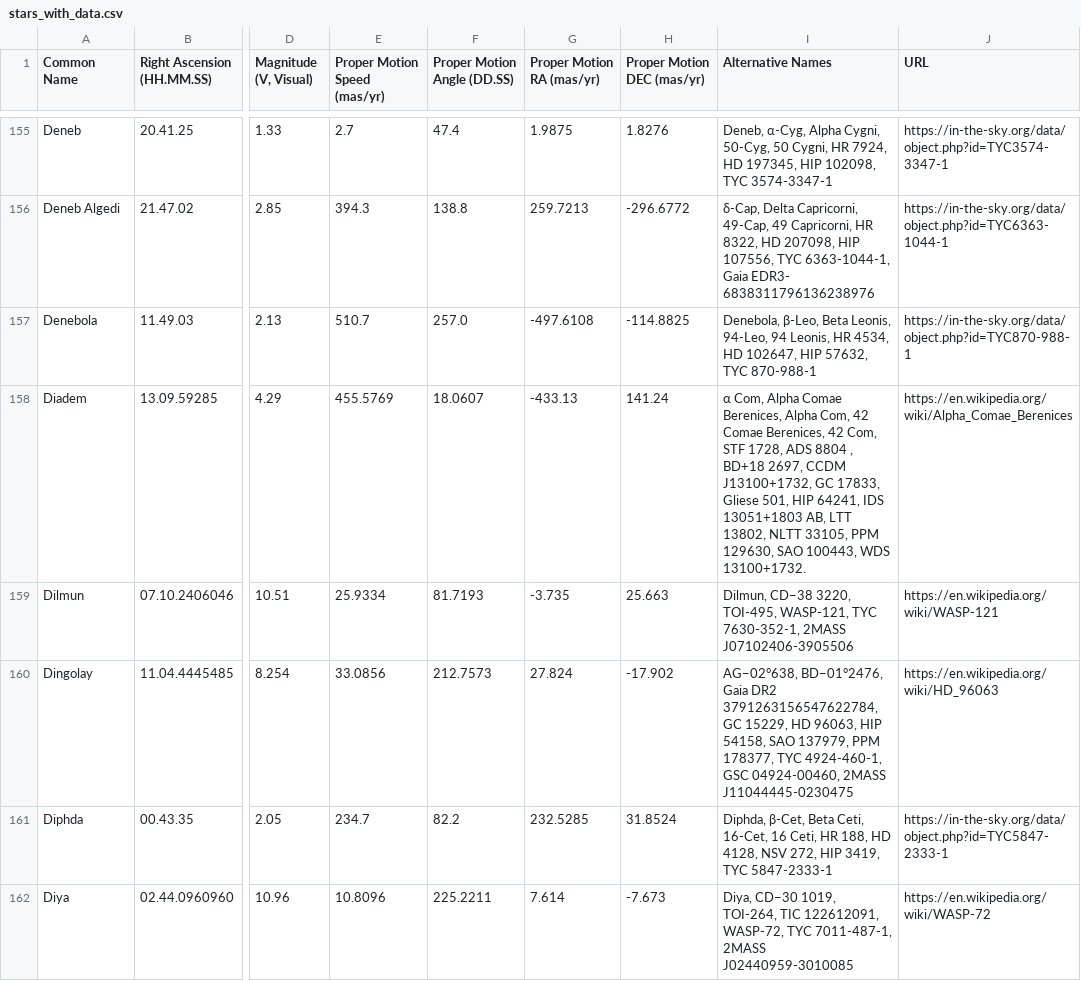
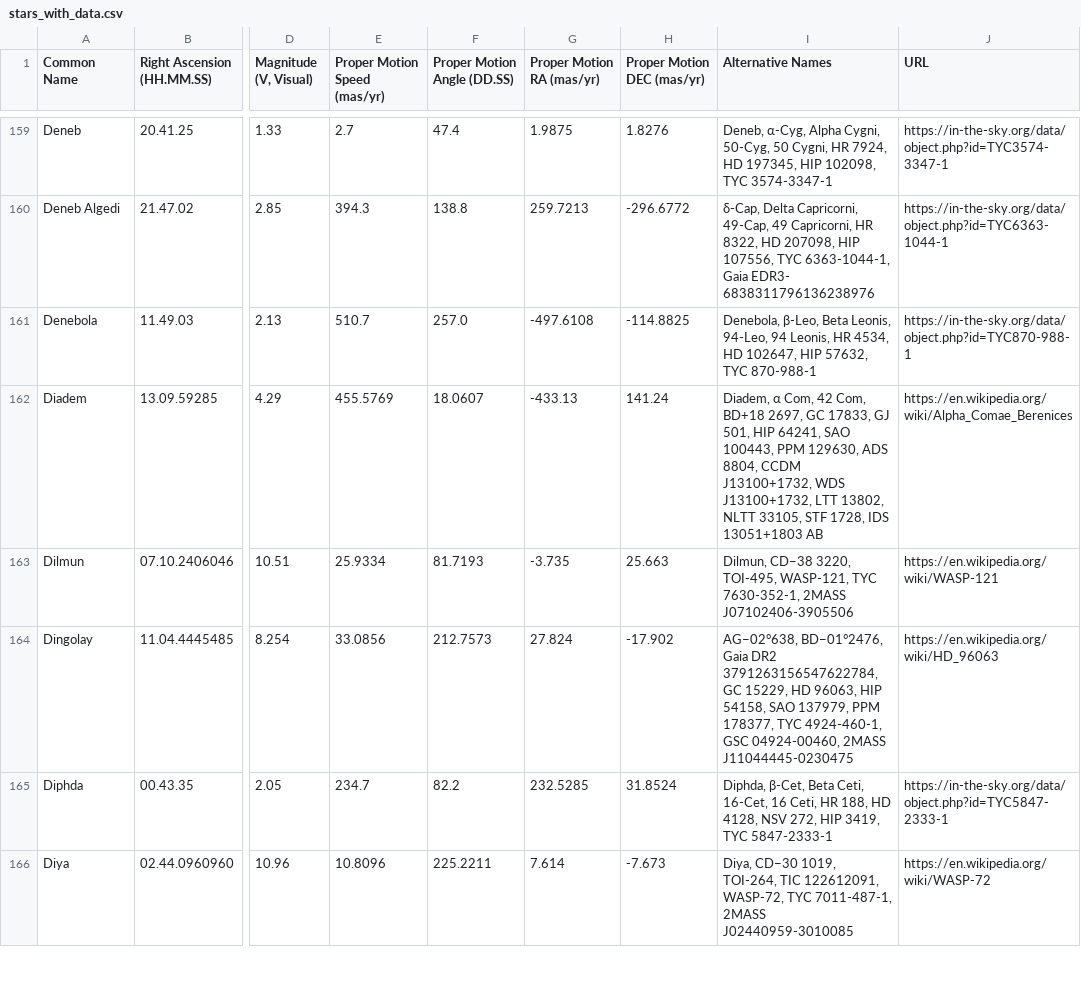
Before and after one commit to cyschneck/iau-star-names, a CSV file: stars_with_data.csv, drawn as a sheet; only a part is shown, gaps mark what is left out; addresses are those after the commit; the diff covers the shown part only; the diff names each change by its address in the sheet, - before the commit and + after, or states it on an @@ line.

```diff
--- a/stars_with_data.csv
+++ b/stars_with_data.csv
-I162 (Alternative Names): α Com, Alpha Comae Berenices, Alpha Com, 42 Comae Berenices, 42 Com, STF 1728, ADS 8804 , BD+18 2697, CCDM J13100+1732, GC 17833, Gliese 501, HIP 64241, IDS 13051+1803 AB, LTT 13802, NLTT 33105, PPM 129630, SAO 100443, WDS 13100+1732.
+I162 (Alternative Names): Diadem, α Com, 42 Com, BD+18 2697, GC 17833, GJ 501, HIP 64241, SAO 100443, PPM 129630, ADS 8804, CCDM J13100+1732, WDS J13100+1732, LTT 13802, NLTT 33105, STF 1728, IDS 13051+1803 AB
```
Also changed, not shown: 5 added rows and 7 edited cells elsewhere in this file, data/0_backup_links.csv, data/2_inthesky_star_data.csv, 2 other files.
